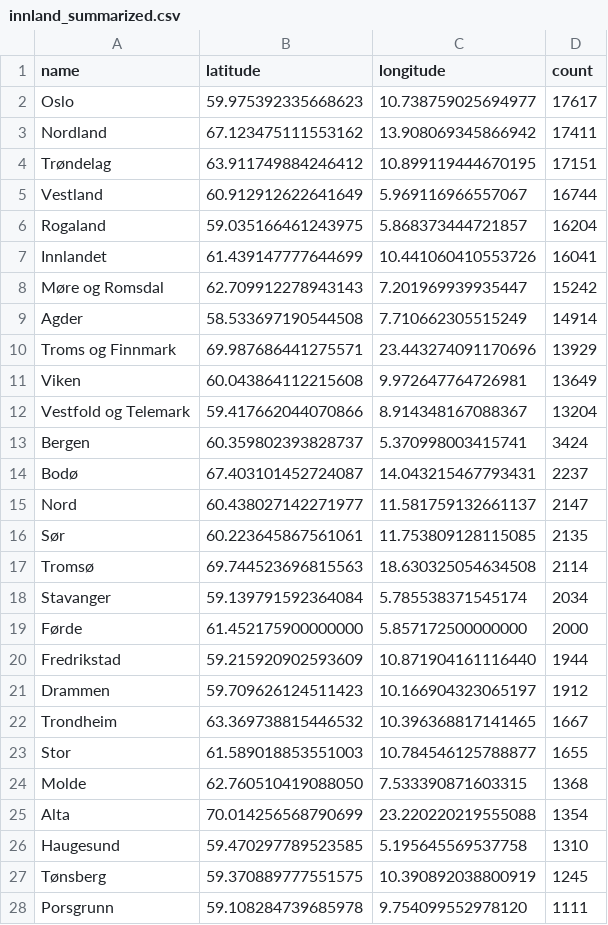
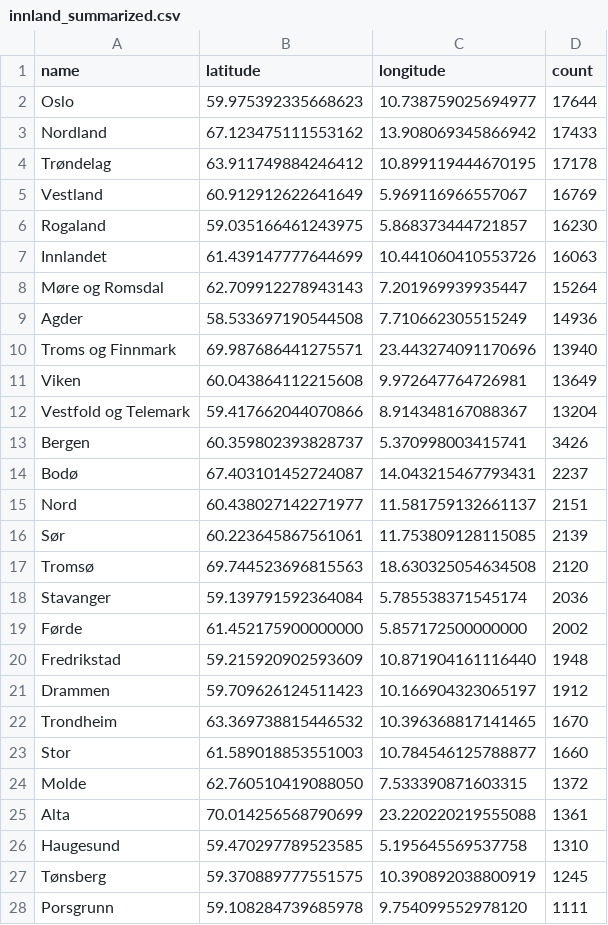
Before and after one commit to EllingOftedal/GIS-Blog, a CSV file: scripts/nrk/inland/results/innland_summarized.csv, drawn as a sheet; only a part is shown; the diff covers the shown part only.

```diff
--- a/scripts/nrk/inland/results/innland_summarized.csv
+++ b/scripts/nrk/inland/results/innland_summarized.csv
@@ -1,26 +1,26 @@
 name,latitude,longitude,count
-Oslo,59.975392335668623,10.738759025694977,17617
-Nordland,67.123475111553162,13.908069345866942,17411
-Trøndelag,63.911749884246412,10.899119444670195,17151
-Vestland,60.912912622641649,5.969116966557067,16744
-Rogaland,59.035166461243975,5.868373444721857,16204
-Innlandet,61.439147777644699,10.441060410553726,16041
-Møre og Romsdal,62.709912278943143,7.201969939935447,15242
-Agder,58.533697190544508,7.710662305515249,14914
-Troms og Finnmark,69.987686441275571,23.443274091170696,13929
+Oslo,59.975392335668623,10.738759025694977,17644
+Nordland,67.123475111553162,13.908069345866942,17433
+Trøndelag,63.911749884246412,10.899119444670195,17178
+Vestland,60.912912622641649,5.969116966557067,16769
+Rogaland,59.035166461243975,5.868373444721857,16230
+Innlandet,61.439147777644699,10.441060410553726,16063
+Møre og Romsdal,62.709912278943143,7.201969939935447,15264
+Agder,58.533697190544508,7.710662305515249,14936
+Troms og Finnmark,69.987686441275571,23.443274091170696,13940
 Viken,60.043864112215608,9.972647764726981,13649
 Vestfold og Telemark,59.417662044070866,8.914348167088367,13204
-Bergen,60.359802393828737,5.370998003415741,3424
+Bergen,60.359802393828737,5.370998003415741,3426
 Bodø,67.403101452724087,14.043215467793431,2237
-Nord,60.438027142271977,11.581759132661137,2147
-Sør,60.223645867561061,11.753809128115085,2135
-Tromsø,69.744523696815563,18.630325054634508,2114
-Stavanger,59.139791592364084,5.785538371545174,2034
-Førde,61.452175900000000,5.857172500000000,2000
-Fredrikstad,59.215920902593609,10.871904161116440,1944
+Nord,60.438027142271977,11.581759132661137,2151
+Sør,60.223645867561061,11.753809128115085,2139
+Tromsø,69.744523696815563,18.630325054634508,2120
+Stavanger,59.139791592364084,5.785538371545174,2036
+Førde,61.452175900000000,5.857172500000000,2002
+Fredrikstad,59.215920902593609,10.871904161116440,1948
 Drammen,59.709626124511423,10.166904323065197,1912
-Trondheim,63.369738815446532,10.396368817141465,1667
-Stor,61.589018853551003,10.784546125788877,1655
-Molde,62.760510419088050,7.533390871603315,1368
-Alta,70.014256568790699,23.220220219555088,1354
+Trondheim,63.369738815446532,10.396368817141465,1670
+Stor,61.589018853551003,10.784546125788877,1660
+Molde,62.760510419088050,7.533390871603315,1372
+Alta,70.014256568790699,23.220220219555088,1361
 Haugesund,59.470297789523585,5.195645569537758,1310
```
Also changed, not shown: 4 added rows, 4 removed rows and 10 edited cells elsewhere in this file, scripts/nrk/global/results/countries_summarized.csv.
